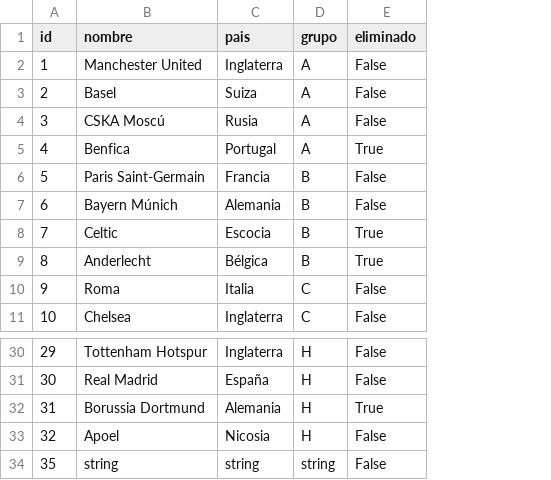
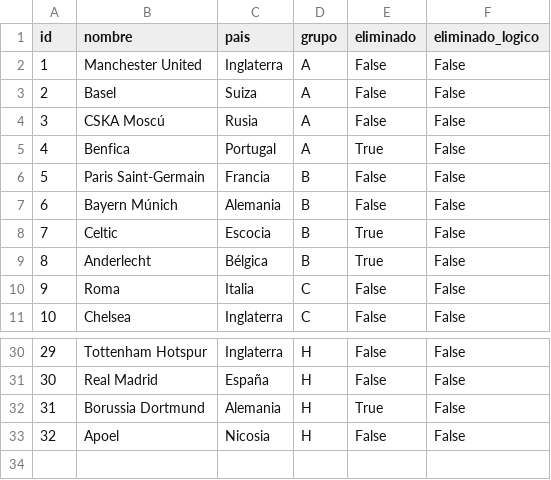
Before and after one commit to Andrxs01/ChampionsLeague, a CSV file: data/equipos.csv, drawn as a sheet; only a part is shown, gaps mark what is left out; removed rows and columns are numbered as before the commit, all else as after; the diff names each change by its address in the sheet, - before the commit and + after, or states it on an @@ line.

```diff
--- a/data/equipos.csv
+++ b/data/equipos.csv
+column F (eliminado_logico), rows 2-11: all False; rows 30-33: all False
-row 34: 35 | string | string | string | False
```
Also changed, not shown: data/jugadores.csv, 1 other file.
